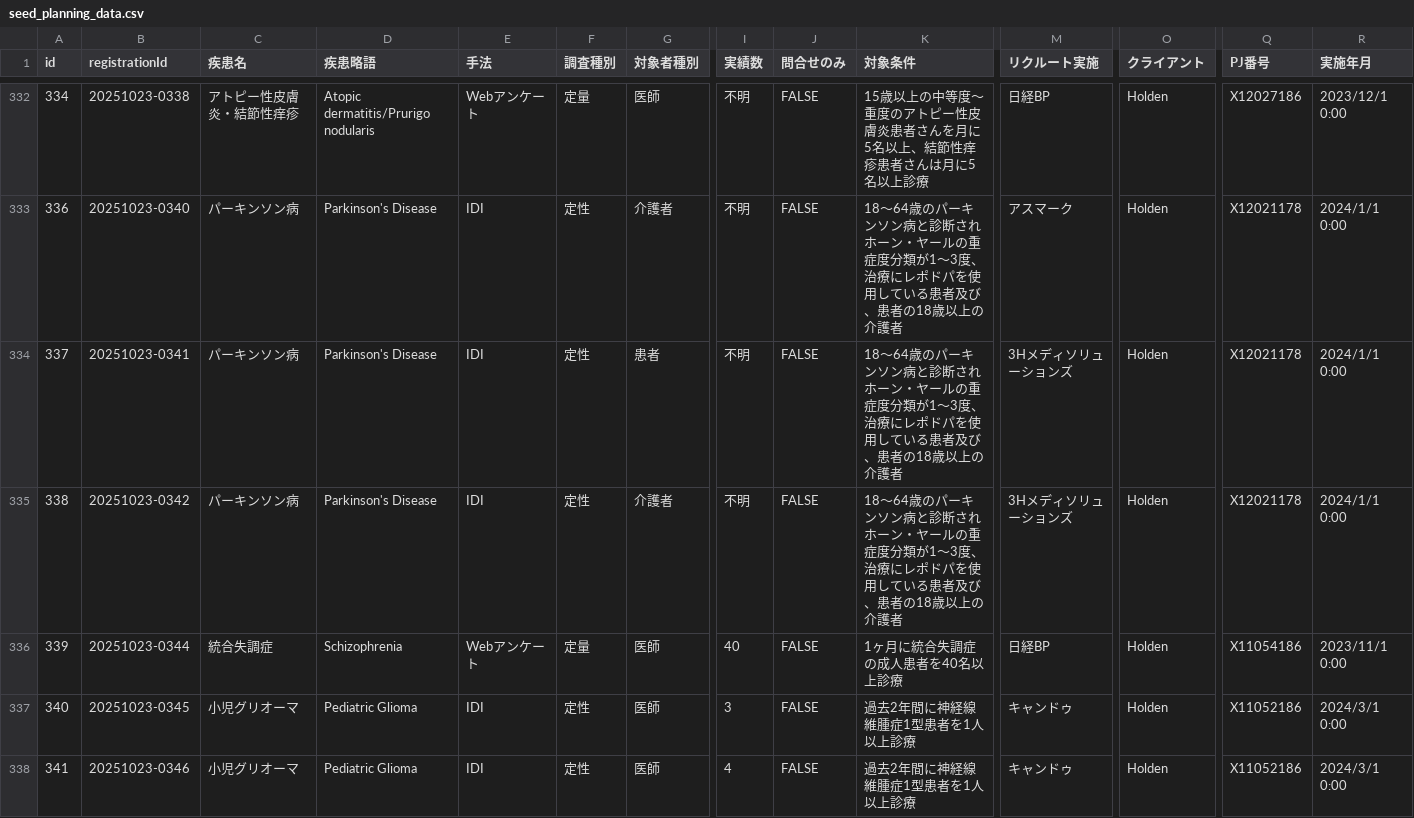
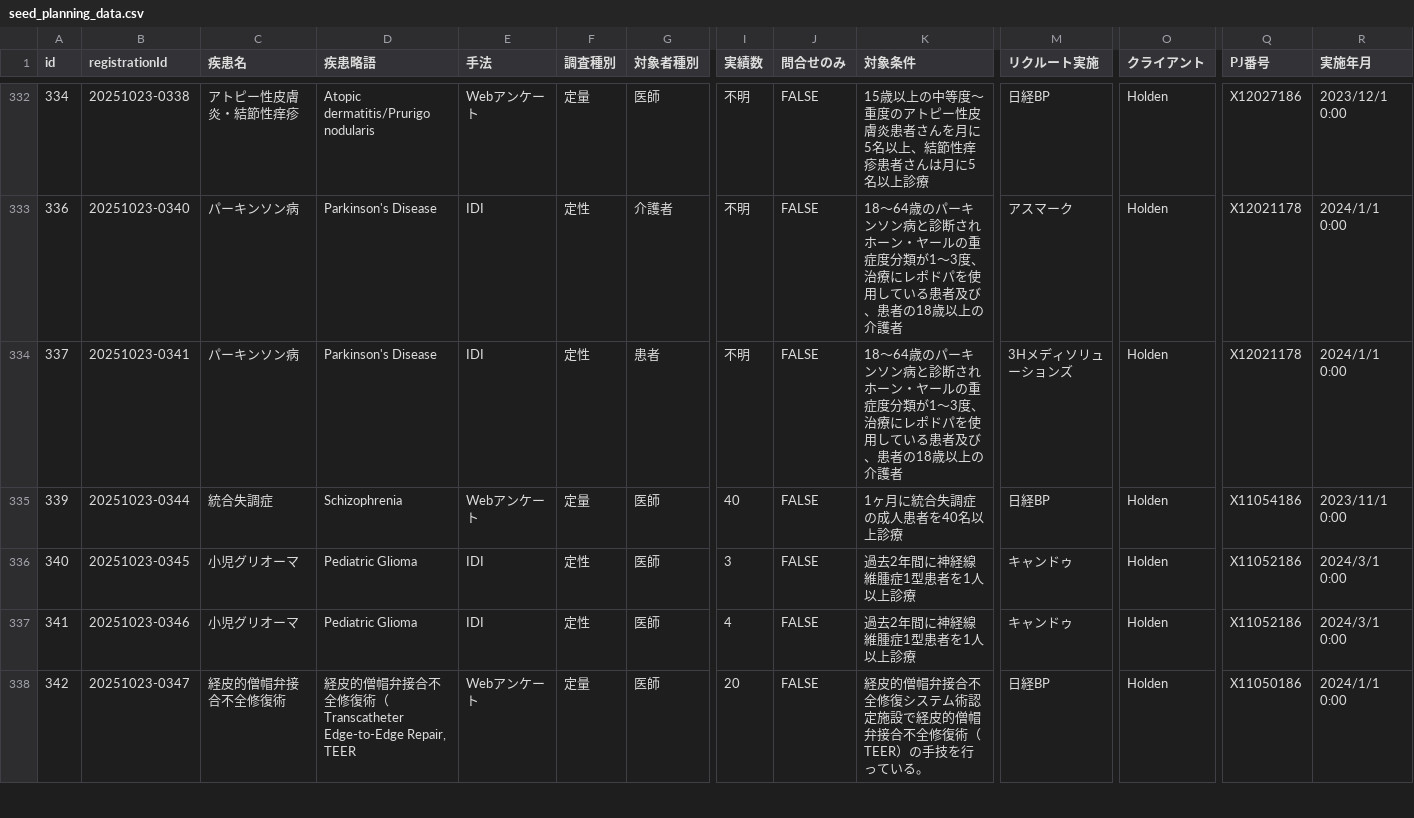
Before and after one commit to Yoshi-Seed/global, a CSV file: project-tracker/seed_planning_data.csv, drawn as a sheet; only a part is shown, gaps mark what is left out; the shorter side is filled out with more unchanged rows; rows hold the shown columns only; the diff names each change by its address in the sheet, - before the commit and + after, or states it on an @@ line.

Commit message:
🗑️ 削除依頼: ID 338 - パーキンソン病

```diff
--- a/project-tracker/seed_planning_data.csv
+++ b/project-tracker/seed_planning_data.csv
-row 335: 338 | 20251023-0342 | パーキンソン病 | Parkinson's Disease | IDI | 定性 | 介護者 | 不明 | FALSE | 18～64歳のパーキンソン病と診断されホーン・ヤールの重症度分類が1～3度、治療にレポドパを使用している患者及び、患者の18歳以上の介護者 | 3Hメディソリューションズ | Holden | X12021178 | 2024/1/1 0:00
```
